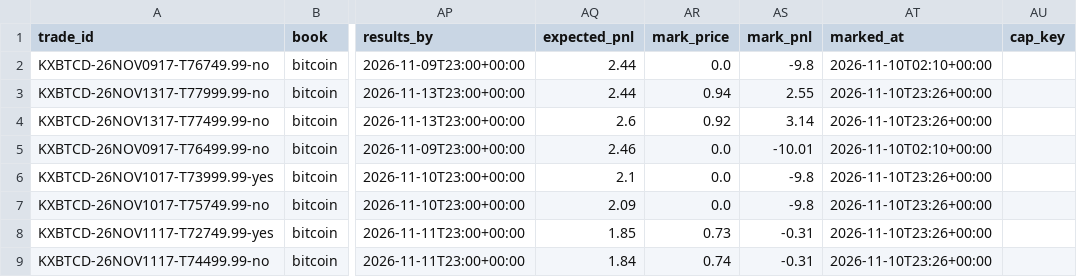
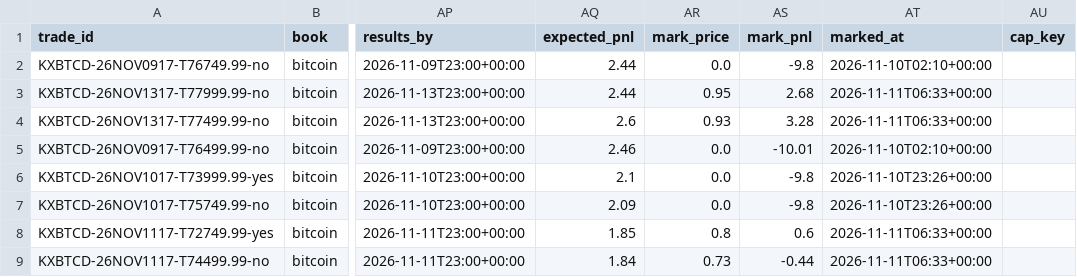
Before and after one commit to lazyloris/kalshi-analyzer, a CSV file: data/bitcoin/trades.csv, drawn as a sheet; only a part is shown, gaps mark what is left out; the diff names each change by its address in the sheet, - before the commit and + after, or states it on an @@ line.

```diff
--- a/data/bitcoin/trades.csv
+++ b/data/bitcoin/trades.csv
-AR3 (mark_price): 0.94
+AR3 (mark_price): 0.95
-AS3 (mark_pnl): 2.55
+AS3 (mark_pnl): 2.68
-AT3:AT4 (marked_at): 2026-11-10T23:26+00:00
+AT3:AT4 (marked_at): 2026-11-11T06:33+00:00
-AR4 (mark_price): 0.92
+AR4 (mark_price): 0.93
-AS4 (mark_pnl): 3.14
+AS4 (mark_pnl): 3.28
-AR8 (mark_price): 0.73
+AR8 (mark_price): 0.8
-AS8 (mark_pnl): -0.31
+AS8 (mark_pnl): 0.6
-AT8:AT9 (marked_at): 2026-11-10T23:26+00:00
+AT8:AT9 (marked_at): 2026-11-11T06:33+00:00
-AR9 (mark_price): 0.74
+AR9 (mark_price): 0.73
-AS9 (mark_pnl): -0.31
+AS9 (mark_pnl): -0.44
```
Also changed, not shown: data/bitcoin_tod/trades.csv, data/weather_high/forecasts.csv, 35 other files.
